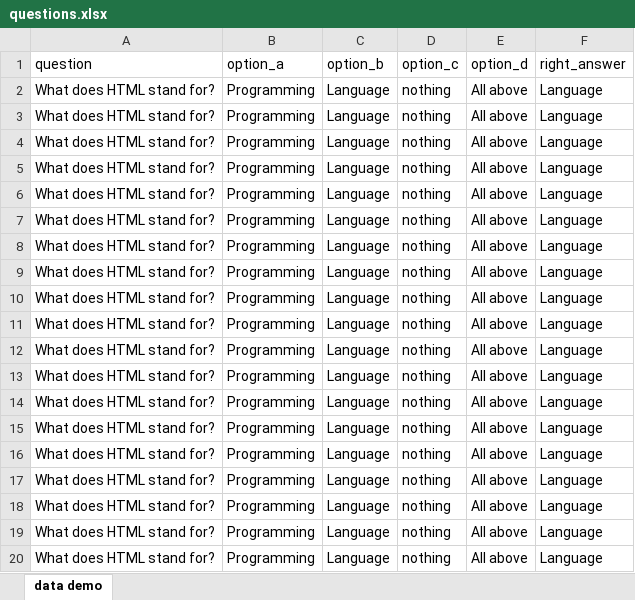
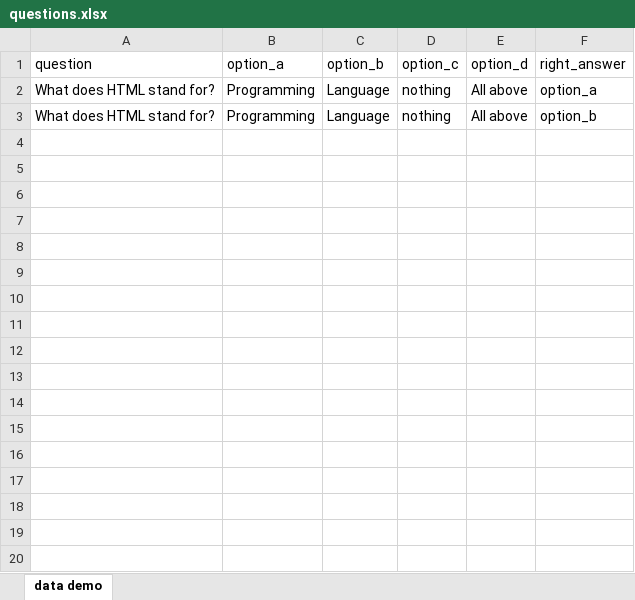
Before and after one commit to whitecodel/vivekkiclassplus_backend, an Excel workbook: tmp/questions.xlsx, sheet data demo, drawn as a sheet; only a part is shown; values as stored, in another font and other column widths than the file's, no borders; the diff covers the shown part only; the diff names each change by its address in the sheet, - before the commit and + after, or states it on an @@ line.

```diff
--- a/tmp/questions.xlsx (sheet data demo)
+++ b/tmp/questions.xlsx (sheet data demo)
-F2 (right_answer): Language
+F2 (right_answer): option_a
-F3 (right_answer): Language
+F3 (right_answer): option_b
-row 4: What does HTML stand for? | Programming | Language | nothing | All above | Language
-row 5: What does HTML stand for? | Programming | Language | nothing | All above | Language
-row 6: What does HTML stand for? | Programming | Language | nothing | All above | Language
-row 7: What does HTML stand for? | Programming | Language | nothing | All above | Language
-row 8: What does HTML stand for? | Programming | Language | nothing | All above | Language
-row 9: What does HTML stand for? | Programming | Language | nothing | All above | Language
-row 10: What does HTML stand for? | Programming | Language | nothing | All above | Language
-row 11: What does HTML stand for? | Programming | Language | nothing | All above | Language
-row 12: What does HTML stand for? | Programming | Language | nothing | All above | Language
-row 13: What does HTML stand for? | Programming | Language | nothing | All above | Language
-row 14: What does HTML stand for? | Programming | Language | nothing | All above | Language
-row 15: What does HTML stand for? | Programming | Language | nothing | All above | Language
-row 16: What does HTML stand for? | Programming | Language | nothing | All above | Language
-row 17: What does HTML stand for? | Programming | Language | nothing | All above | Language
-row 18: What does HTML stand for? | Programming | Language | nothing | All above | Language
-row 19: What does HTML stand for? | Programming | Language | nothing | All above | Language
-row 20: What does HTML stand for? | Programming | Language | nothing | All above | Language
```
Also changed, not shown: 24 removed rows elsewhere in this sheet, 2 other files.
